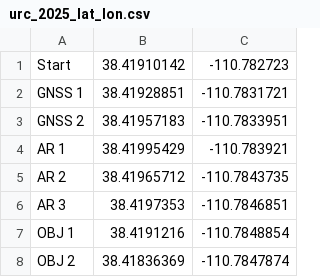
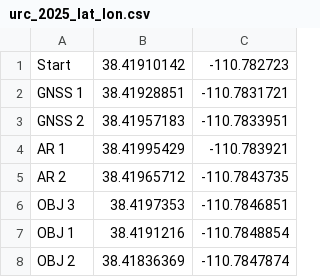
Before and after one commit to rsx-utoronto/rsx-rover, a CSV file: urc_2025_lat_lon.csv, drawn as a sheet.

```diff
--- a/urc_2025_lat_lon.csv
+++ b/urc_2025_lat_lon.csv
@@ -5,3 +5,3 @@ AR 1, 38.41995429, -110.783921
 AR 2, 38.41965712, -110.7843735
-AR 3, 38.4197353, -110.7846851
+OBJ 3, 38.4197353, -110.7846851
 OBJ 1, 38.4191216, -110.7848854
```
Also changed, not shown: long_lat_goal.csv, 6 other files.
